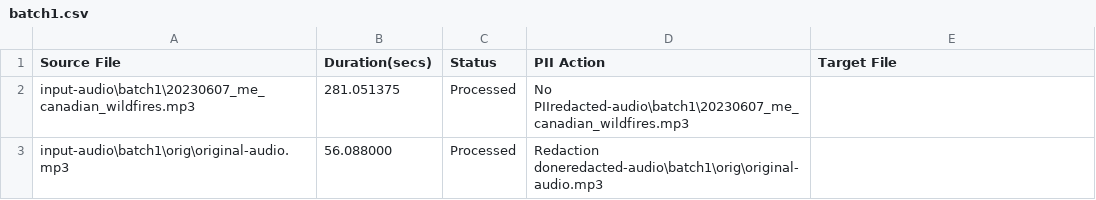
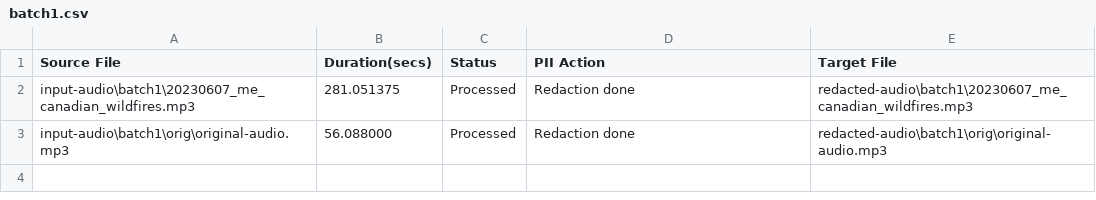
Before and after one commit to ashokkumarta/azure-audio-redact-service, a CSV file: status/batch1.csv, drawn as a sheet.

```diff
--- a/status/batch1.csv
+++ b/status/batch1.csv
@@ -1,3 +1,3 @@
 Source File,Duration(secs),Status,PII Action,Target File
-input-audio\batch1\20230607_me_canadian_wildfires.mp3,281.051375,Processed,No PIIredacted-audio\batch1\20230607_me_canadian_wildfires.mp3
-input-audio\batch1\orig\original-audio.mp3,56.088000,Processed,Redaction doneredacted-audio\batch1\orig\original-audio.mp3
+input-audio\batch1\20230607_me_canadian_wildfires.mp3,281.051375,Processed,Redaction done,redacted-audio\batch1\20230607_me_canadian_wildfires.mp3
+input-audio\batch1\orig\original-audio.mp3,56.088000,Processed,Redaction done,redacted-audio\batch1\orig\original-audio.mp3
```
Also changed, not shown: 7 other files.
